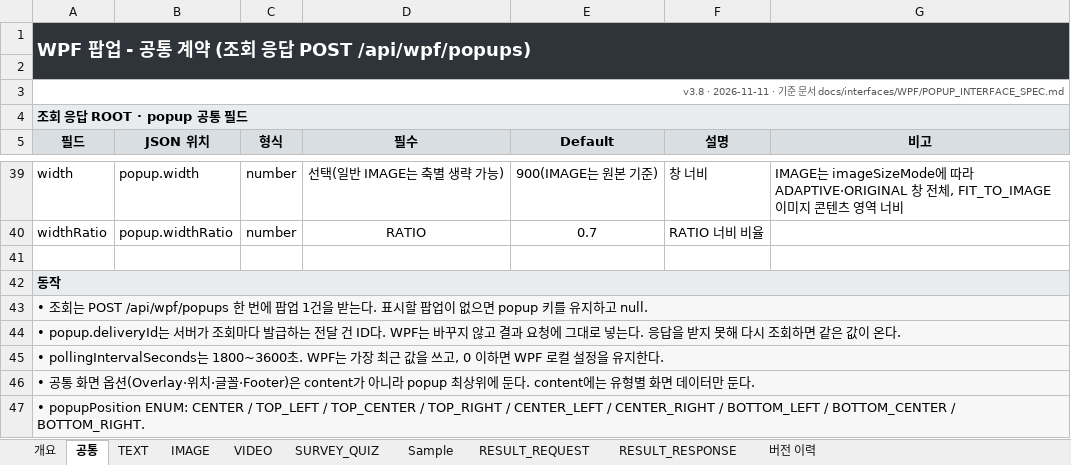
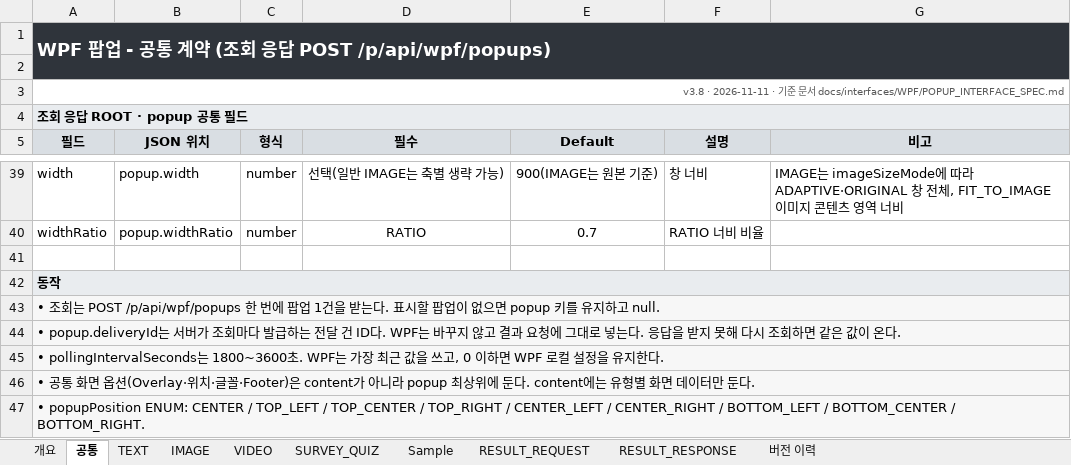
Before and after one commit to ok-sy/WPF_WindowsPopupWithC_proto, an Excel workbook: docs/interfaces/WPF/WPF_SPEC_v3.8.xlsx, sheet 공통, drawn as a sheet; only a part is shown, gaps mark what is left out; values as stored, in another font and other column widths than the file's, no borders; the diff names each change by its address in the sheet, - before the commit and + after, or states it on an @@ line.

```diff
--- a/docs/interfaces/WPF/WPF_SPEC_v3.8.xlsx (sheet 공통)
+++ b/docs/interfaces/WPF/WPF_SPEC_v3.8.xlsx (sheet 공통)
-A1 (필드): WPF 팝업 - 공통 계약 (조회 응답 POST /api/wpf/popups)
+A1 (필드): WPF 팝업 - 공통 계약 (조회 응답 POST /p/api/wpf/popups)
-A43 (필드): …회는 POST /api/wpf/popups 한 번에…
+A43 (필드): …회는 POST /p/api/wpf/popups 한 번에…
```
Also changed, not shown: sheet RESULT_RESPONSE, sheet 개요, sheet RESULT_REQUEST, 12 other files.
